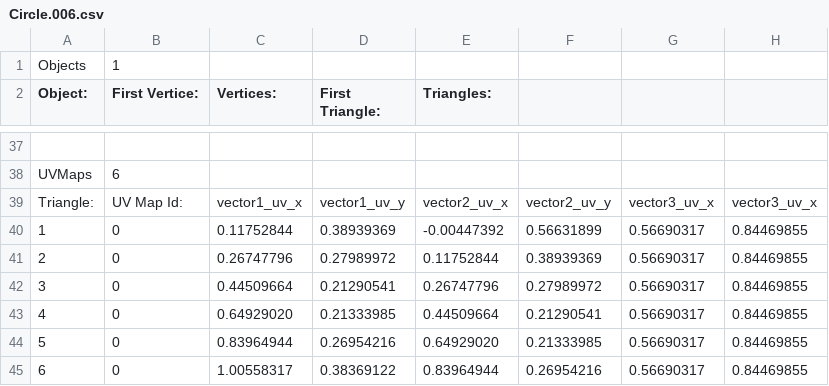
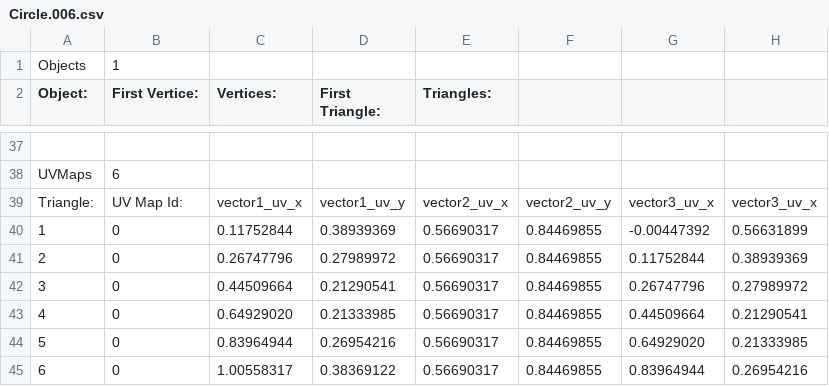
Before and after one commit to pokemon4ik2008/py-airfoil, a CSV file: data/models/cockpit/Circle.006.csv, drawn as a sheet; only a part is shown, gaps mark what is left out; the diff covers the shown part only.

```diff
--- a/data/models/cockpit/Circle.006.csv
+++ b/data/models/cockpit/Circle.006.csv
@@ -39,7 +39,7 @@ UVMaps, 6
 Triangle:, UV Map Id:, vector1_uv_x, vector1_uv_y, vector2_uv_x, vector2_uv_y, vector3_uv_x, vector3_uv_x
-1, 0, 0.11752844, 0.38939369, -0.00447392, 0.56631899, 0.56690317, 0.84469855
-2, 0, 0.26747796, 0.27989972, 0.11752844, 0.38939369, 0.56690317, 0.84469855
-3, 0, 0.44509664, 0.21290541, 0.26747796, 0.27989972, 0.56690317, 0.84469855
-4, 0, 0.64929020, 0.21333985, 0.44509664, 0.21290541, 0.56690317, 0.84469855
-5, 0, 0.83964944, 0.26954216, 0.64929020, 0.21333985, 0.56690317, 0.84469855
-6, 0, 1.00558317, 0.38369122, 0.83964944, 0.26954216, 0.56690317, 0.84469855
+1, 0, 0.11752844, 0.38939369, 0.56690317, 0.84469855, -0.00447392, 0.56631899
+2, 0, 0.26747796, 0.27989972, 0.56690317, 0.84469855, 0.11752844, 0.38939369
+3, 0, 0.44509664, 0.21290541, 0.56690317, 0.84469855, 0.26747796, 0.27989972
+4, 0, 0.64929020, 0.21333985, 0.56690317, 0.84469855, 0.44509664, 0.21290541
+5, 0, 0.83964944, 0.26954216, 0.56690317, 0.84469855, 0.64929020, 0.21333985
+6, 0, 1.00558317, 0.38369122, 0.56690317, 0.84469855, 0.83964944, 0.26954216
```
Also changed, not shown: 12 edited cells elsewhere in this file, 12 other files.
